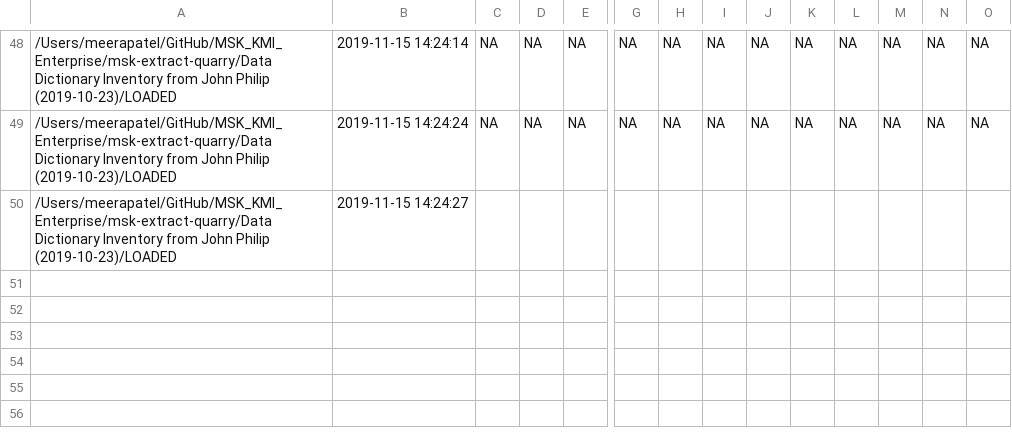
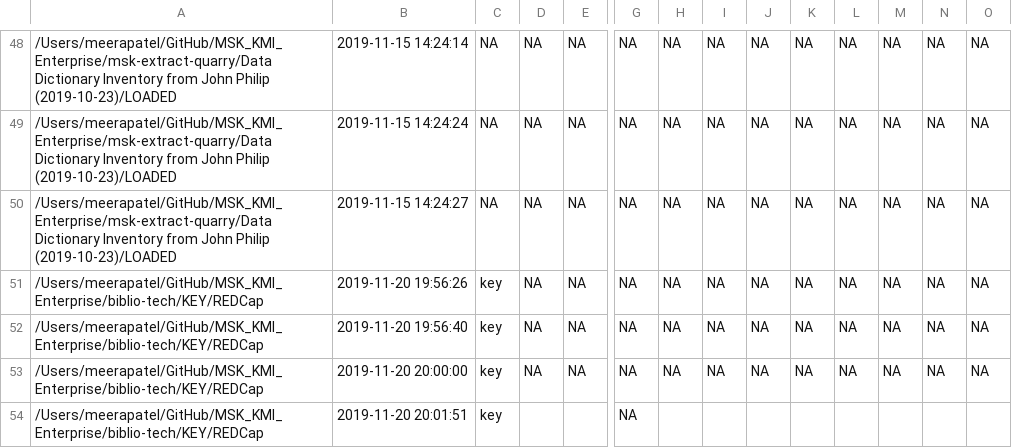
Before and after one commit to meerapatelmd/cartograph, a CSV file: PROJECT_LOG.csv, drawn as a sheet; only a part is shown, gaps mark what is left out; rows hold the shown columns only; the diff covers the shown part only; the diff names each change by its address in the sheet, - before the commit and + after, or states it on an @@ line.

```diff
--- a/PROJECT_LOG.csv
+++ b/PROJECT_LOG.csv
-C50: (empty)
+C50: NA
-D50: (empty)
+D50: NA
-E50: (empty)
+E50: NA
-G50: (empty)
+G50: NA
-H50: (empty)
+H50: NA
-I50: (empty)
+I50: NA
-J50: (empty)
+J50: NA
-K50: (empty)
+K50: NA
-L50: (empty)
+L50: NA
-M50: (empty)
+M50: NA
-N50: (empty)
+N50: NA
-O50: (empty)
+O50: NA
+row 51: /Users/meerapatel/GitHub/MSK_KMI_Enterprise/biblio-tech/KEY/REDCap | 2019-11-20 19:56:26 | key | NA | NA | NA | NA | NA | NA | NA | NA | NA | NA | NA
+row 52: /Users/meerapatel/GitHub/MSK_KMI_Enterprise/biblio-tech/KEY/REDCap | 2019-11-20 19:56:40 | key | NA | NA | NA | NA | NA | NA | NA | NA | NA | NA | NA
+row 53: /Users/meerapatel/GitHub/MSK_KMI_Enterprise/biblio-tech/KEY/REDCap | 2019-11-20 20:00:00 | key | NA | NA | NA | NA | NA | NA | NA | NA | NA | NA | NA
+row 54: /Users/meerapatel/GitHub/MSK_KMI_Enterprise/biblio-tech/KEY/REDCap | 2019-11-20 20:01:51 | key |  |  | NA
```
Also changed, not shown: 15 edited cells elsewhere in this file, 2 other files.
